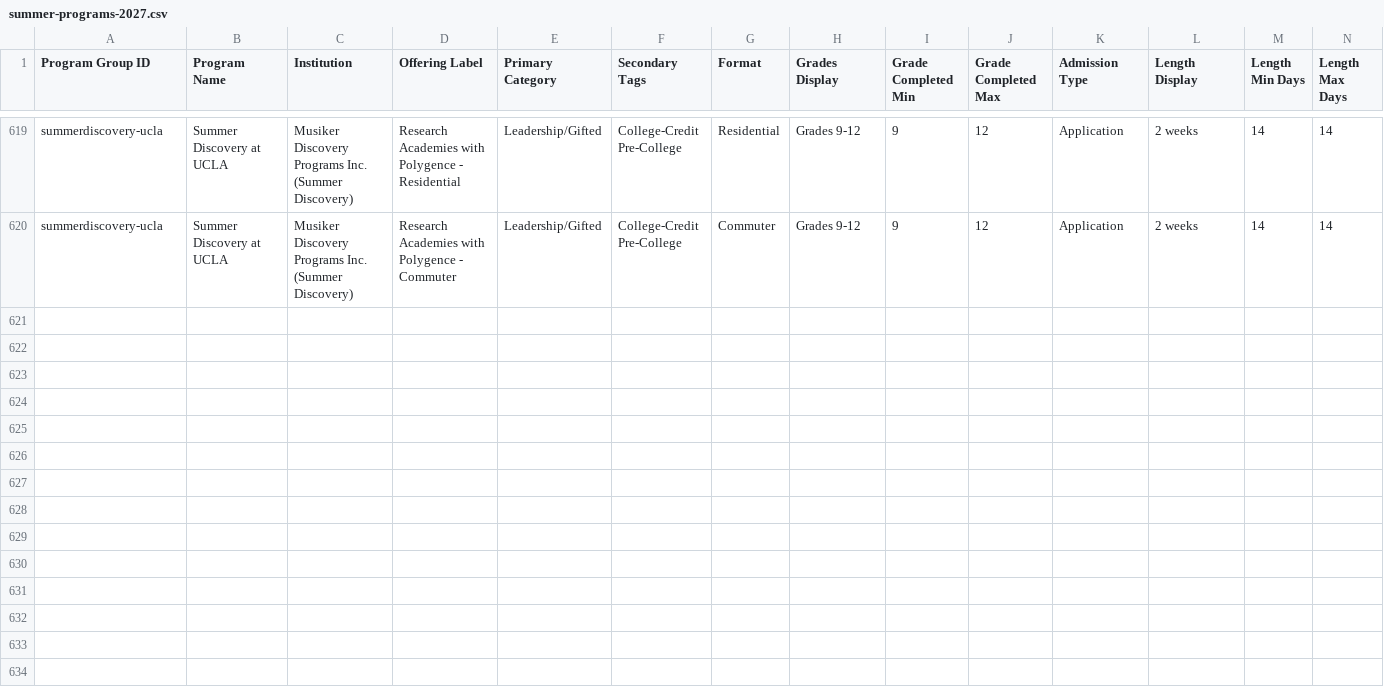
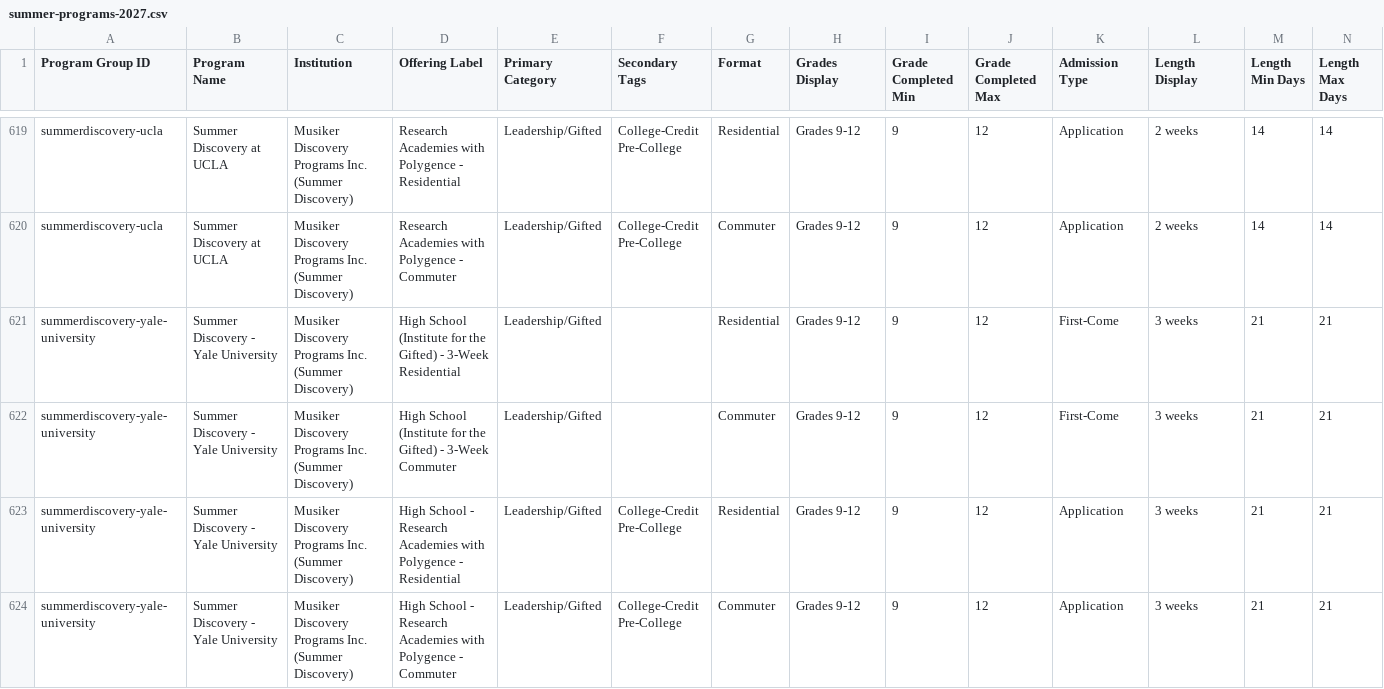
Before and after one commit to isteinerCA/groundwork, a CSV file: data/source/summer-programs-2027.csv, drawn as a sheet; only a part is shown, gaps mark what is left out; rows hold the shown columns only; the diff names each change by its address in the sheet, - before the commit and + after, or states it on an @@ line.

```diff
--- a/data/source/summer-programs-2027.csv
+++ b/data/source/summer-programs-2027.csv
+row 621: summerdiscovery-yale-university | Summer Discovery - Yale University | Musiker Discovery Programs Inc. (Summer Discovery) | High School (Institute for the Gifted) - 3-Week Residential | Leadership/Gifted |  | Residential | Grades 9-12 | 9 | 12 | First-Come | 3 weeks | 21 | 21
+row 622: summerdiscovery-yale-university | Summer Discovery - Yale University | Musiker Discovery Programs Inc. (Summer Discovery) | High School (Institute for the Gifted) - 3-Week Commuter | Leadership/Gifted |  | Commuter | Grades 9-12 | 9 | 12 | First-Come | 3 weeks | 21 | 21
+row 623: summerdiscovery-yale-university | Summer Discovery - Yale University | Musiker Discovery Programs Inc. (Summer Discovery) | High School - Research Academies with Polygence - Residential | Leadership/Gifted | College-Credit Pre-College | Residential | Grades 9-12 | 9 | 12 | Application | 3 weeks | 21 | 21
+row 624: summerdiscovery-yale-university | Summer Discovery - Yale University | Musiker Discovery Programs Inc. (Summer Discovery) | High School - Research Academies with Polygence - Commuter | Leadership/Gifted | College-Credit Pre-College | Commuter | Grades 9-12 | 9 | 12 | Application | 3 weeks | 21 | 21
```
Also changed, not shown: 1 other file.
